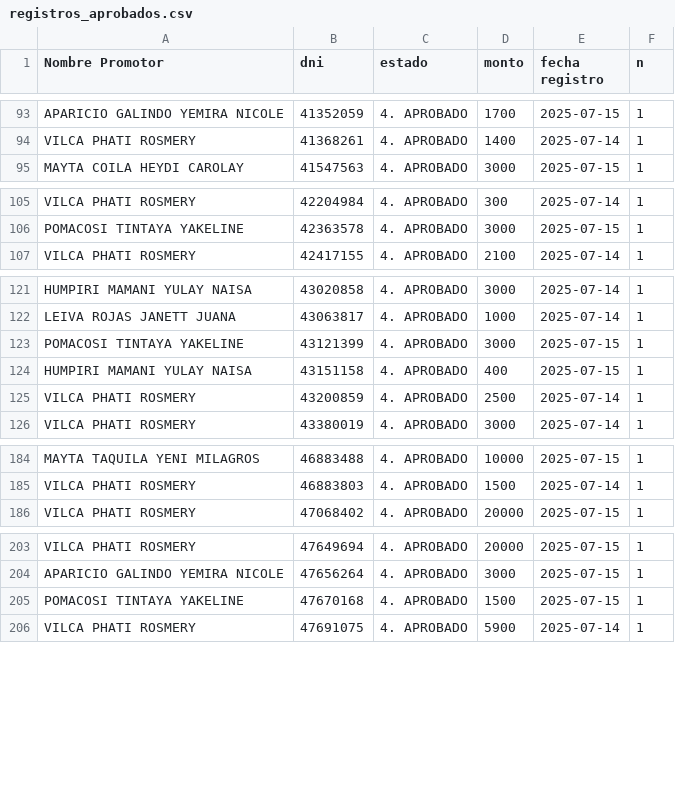
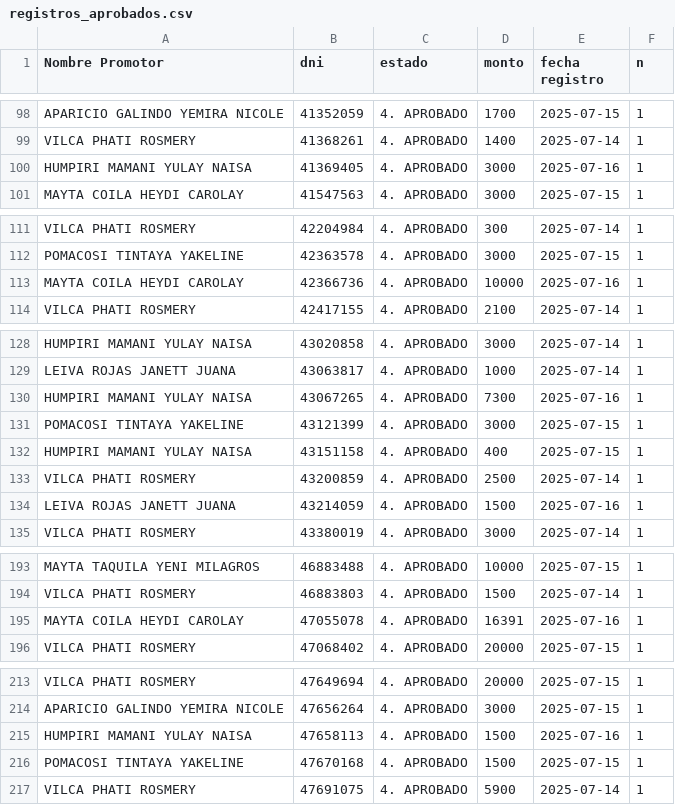
Before and after one commit to WFLAR0/reporte_online_s_bi, a CSV file: registros_aprobados.csv, drawn as a sheet; only a part is shown, gaps mark what is left out; the diff covers the shown part only.

Commit message:
Actualización de registros_aprobados.csv

```diff
--- a/registros_aprobados.csv
+++ b/registros_aprobados.csv
@@ -94,2 +99,3 @@ APARICIO GALINDO YEMIRA NICOLE;41352059;4. APROBADO;1700;2025-07-15;1
 VILCA PHATI ROSMERY;41368261;4. APROBADO;1400;2025-07-14;1
+HUMPIRI MAMANI YULAY NAISA;41369405;4. APROBADO;3000;2025-07-16;1
 MAYTA COILA HEYDI CAROLAY;41547563;4. APROBADO;3000;2025-07-15;1
@@ -106,2 +112,3 @@ VILCA PHATI ROSMERY;42204984;4. APROBADO;300;2025-07-14;1
 POMACOSI TINTAYA YAKELINE;42363578;4. APROBADO;3000;2025-07-15;1
+MAYTA COILA HEYDI CAROLAY;42366736;4. APROBADO;10000;2025-07-16;1
 VILCA PHATI ROSMERY;42417155;4. APROBADO;2100;2025-07-14;1
@@ -122,2 +129,3 @@ HUMPIRI MAMANI YULAY NAISA;43020858;4. APROBADO;3000;2025-07-14;1
 LEIVA ROJAS JANETT JUANA;43063817;4. APROBADO;1000;2025-07-14;1
+HUMPIRI MAMANI YULAY NAISA;43067265;4. APROBADO;7300;2025-07-16;1
 POMACOSI TINTAYA YAKELINE;43121399;4. APROBADO;3000;2025-07-15;1
@@ -125,2 +133,3 @@ HUMPIRI MAMANI YULAY NAISA;43151158;4. APROBADO;400;2025-07-15;1
 VILCA PHATI ROSMERY;43200859;4. APROBADO;2500;2025-07-14;1
+LEIVA ROJAS JANETT JUANA;43214059;4. APROBADO;1500;2025-07-16;1
 VILCA PHATI ROSMERY;43380019;4. APROBADO;3000;2025-07-14;1
@@ -185,2 +194,3 @@ MAYTA TAQUILA YENI MILAGROS;46883488;4. APROBADO;10000;2025-07-15;1
 VILCA PHATI ROSMERY;46883803;4. APROBADO;1500;2025-07-14;1
+MAYTA COILA HEYDI CAROLAY;47055078;4. APROBADO;16391;2025-07-16;1
 VILCA PHATI ROSMERY;47068402;4. APROBADO;20000;2025-07-15;1
@@ -204,2 +214,3 @@ VILCA PHATI ROSMERY;47649694;4. APROBADO;20000;2025-07-15;1
 APARICIO GALINDO YEMIRA NICOLE;47656264;4. APROBADO;3000;2025-07-15;1
+HUMPIRI MAMANI YULAY NAISA;47658113;4. APROBADO;1500;2025-07-16;1
 POMACOSI TINTAYA YAKELINE;47670168;4. APROBADO;1500;2025-07-15;1
```
Also changed, not shown: 12 added rows, 2 removed rows and 2 edited cells elsewhere in this file.
